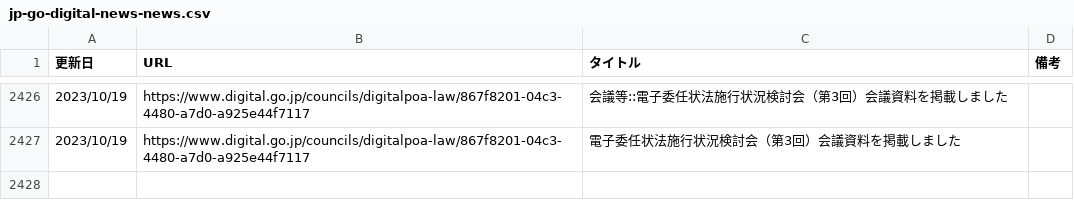
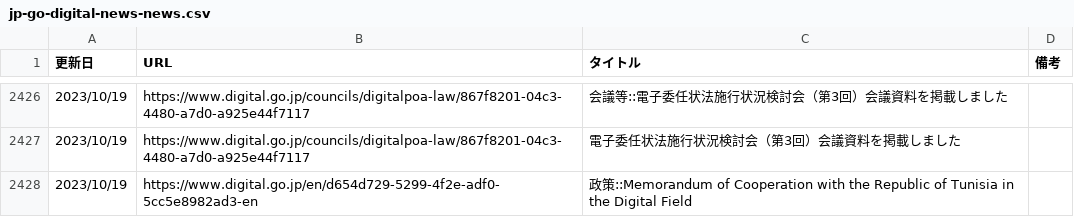
Before and after one commit to c-3lab/jp-go-digital-news, a CSV file: jp-go-digital-news-news.csv, drawn as a sheet; only a part is shown, gaps mark what is left out; the diff names each change by its address in the sheet, - before the commit and + after, or states it on an @@ line.

```diff
--- a/jp-go-digital-news-news.csv
+++ b/jp-go-digital-news-news.csv
+row 2428: 2023/10/19 | https://www.digital.go.jp/en/d654d729-5299-4f2e-adf0-5cc5e8982ad3-en | 政策::Memorandum of Cooperation with the Republic of Tunisia in the Digital Field
```
Also changed, not shown: jp-go-cfa-news-news.csv.
